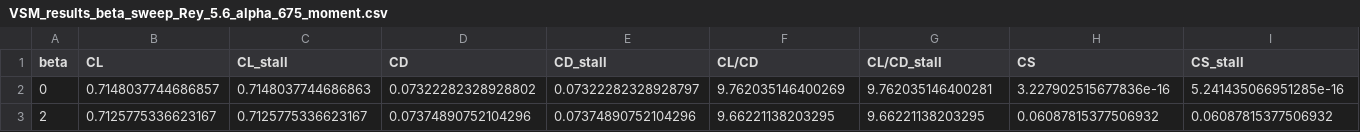
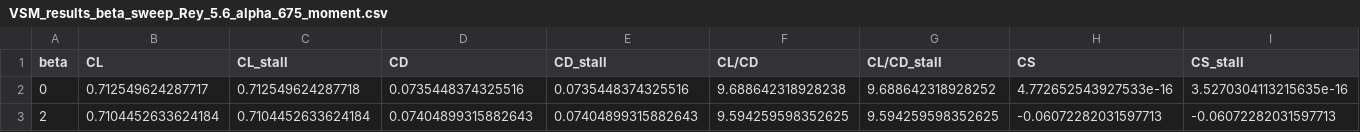
Before and after one commit to jellepoland/load_balance_wind_tunnel_measurement_analysis_of_TUDELFT_V3_LEI_KITE_scale_model, a CSV file: processed_data/polar_data/VSM_results_beta_sweep_Rey_5.6_alpha_675_moment.csv, drawn as a sheet; only a part is shown; the diff covers the shown part only; the diff names each change by its address in the sheet, - before the commit and + after, or states it on an @@ line.

```diff
--- a/processed_data/polar_data/VSM_results_beta_sweep_Rey_5.6_alpha_675_moment.csv
+++ b/processed_data/polar_data/VSM_results_beta_sweep_Rey_5.6_alpha_675_moment.csv
-B2 (CL): 0.7148037744686857
+B2 (CL): 0.712549624287717
-C2 (CL_stall): 0.7148037744686863
+C2 (CL_stall): 0.712549624287718
-D2 (CD): 0.07322282328928802
+D2 (CD): 0.0735448374325516
-E2 (CD_stall): 0.07322282328928797
+E2 (CD_stall): 0.0735448374325516
-F2 (CL/CD): 9.762035146400269
+F2 (CL/CD): 9.688642318928238
-G2 (CL/CD_stall): 9.762035146400281
+G2 (CL/CD_stall): 9.688642318928252
-H2 (CS): 3.227902515677836e-16
+H2 (CS): 4.772652543927533e-16
-I2 (CS_stall): 5.241435066951285e-16
+I2 (CS_stall): 3.5270304113215635e-16
-B3 (CL): 0.7125775336623167
+B3 (CL): 0.7104452633624184
-C3 (CL_stall): 0.7125775336623167
+C3 (CL_stall): 0.7104452633624184
-D3 (CD): 0.07374890752104296
+D3 (CD): 0.07404899315882643
-E3 (CD_stall): 0.07374890752104296
+E3 (CD_stall): 0.07404899315882643
-F3 (CL/CD): 9.66221138203295
+F3 (CL/CD): 9.594259598352625
-G3 (CL/CD_stall): 9.66221138203295
+G3 (CL/CD_stall): 9.594259598352625
-H3 (CS): 0.06087815377506932
+H3 (CS): -0.06072282031597713
-I3 (CS_stall): 0.06087815377506932
+I3 (CS_stall): -0.06072282031597713
```
Also changed, not shown: 96 edited cells elsewhere in this file, processed_data/1_line_interpolation_coefficients.csv, processed_data/interpolation_coefficients.csv, 26 other files.
